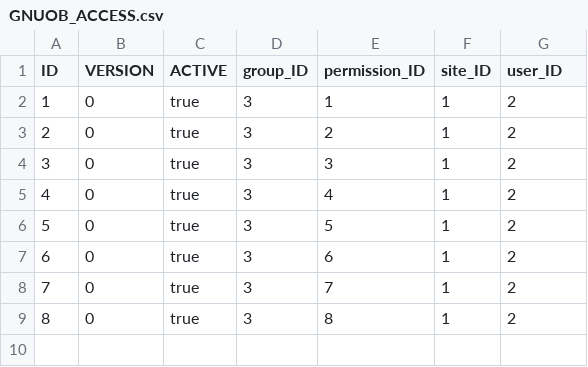
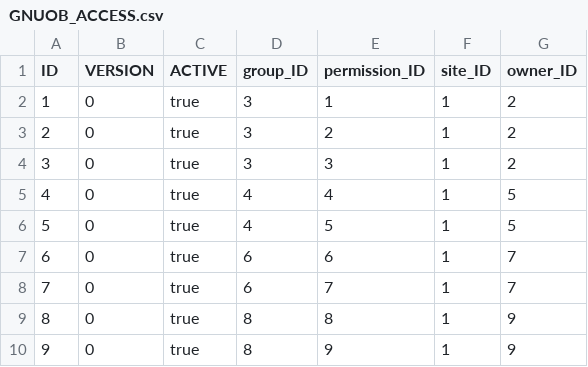
Before and after one commit to bendraaisma-zz/gnuob-soap, a CSV file: src/main/resources/liquibase/GNUOB_ACCESS.csv, drawn as a sheet.

Commit message:
Access control aangepast.

```diff
--- a/src/main/resources/liquibase/GNUOB_ACCESS.csv
+++ b/src/main/resources/liquibase/GNUOB_ACCESS.csv
@@ -1,2 +1,2 @@
-"ID","VERSION","ACTIVE","group_ID","permission_ID","site_ID","user_ID"
+"ID","VERSION","ACTIVE","group_ID","permission_ID","site_ID","owner_ID"
 "1","0","true","3","1","1","2"
@@ -4,6 +4,7 @@
 "3","0","true","3","3","1","2"
-"4","0","true","3","4","1","2"
-"5","0","true","3","5","1","2"
-"6","0","true","3","6","1","2"
-"7","0","true","3","7","1","2"
-"8","0","true","3","8","1","2"
+"4","0","true","4","4","1","5"
+"5","0","true","4","5","1","5"
+"6","0","true","6","6","1","7"
+"7","0","true","6","7","1","7"
+"8","0","true","8","8","1","9"
+"9","0","true","8","9","1","9"
```
Also changed, not shown: src/main/resources/liquibase/GNUOB_PERMISSIONS.csv, 34 other files.
